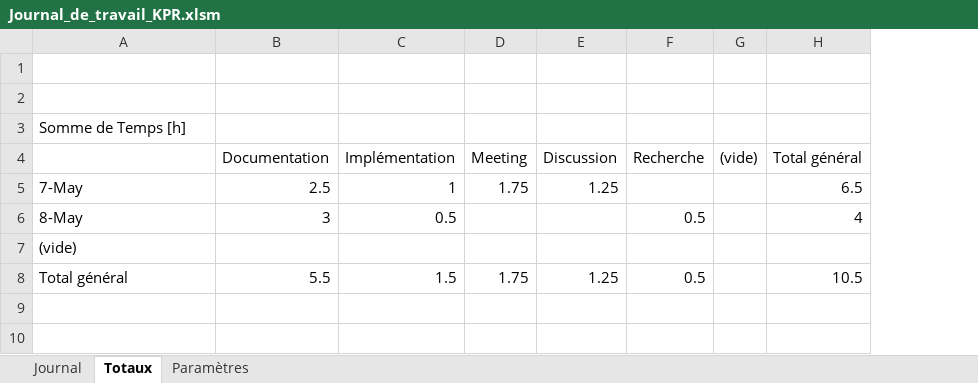
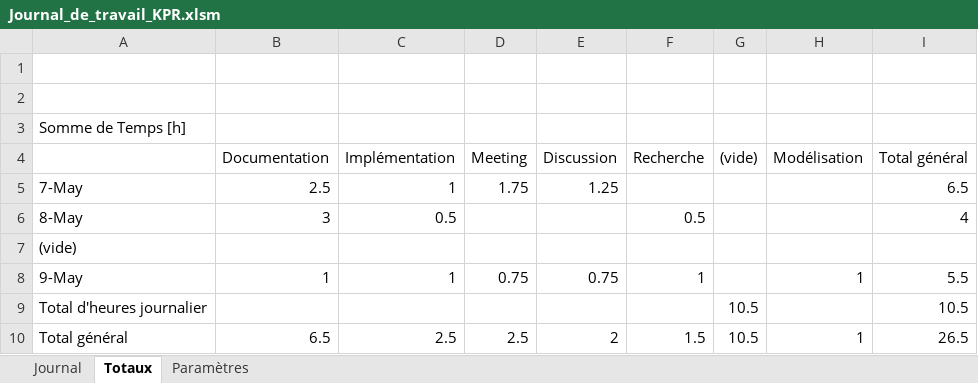
Before and after one commit to KevinPasteur/TPI2019, an Excel workbook: Documentation/Journal/Journal_de_travail_KPR.xlsm, sheet Totaux, drawn as a sheet; values as stored, in another font and other column widths than the file's, no borders; removed rows and columns are numbered as before the commit, all else as after; the diff names each change by its address in the sheet, - before the commit and + after, or states it on an @@ line.

```diff
--- a/Documentation/Journal/Journal_de_travail_KPR.xlsm (sheet Totaux)
+++ b/Documentation/Journal/Journal_de_travail_KPR.xlsm (sheet Totaux)
+column H (Modélisation), empty
-row 8: Total général | 5.5 | 1.5 | 1.75 | 1.25 | 0.5 |  | 10.5
+row 8: 9-May | 1 | 1 | 0.75 | 0.75 | 1 |  | 1 | 5.5
+row 9: Total d'heures journalier |  |  |  |  |  | 10.5 |  | 10.5
+row 10: Total général | 6.5 | 2.5 | 2.5 | 2 | 1.5 | 10.5 | 1 | 26.5
```
Also changed, not shown: sheet Journal, sheet Paramètres, charts or pictures, 10 other files.
